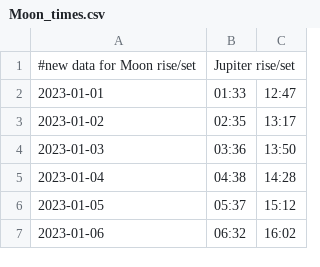
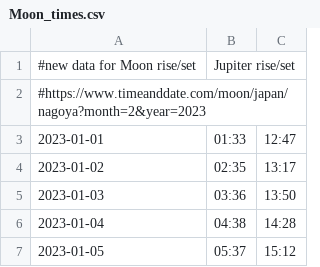
Before and after one commit to ndlopez/ndlopez.github.io, a CSV file: data/Moon_times.csv, drawn as a sheet; only a part is shown; the shorter side is filled out with more unchanged rows; the diff names each change by its address in the sheet, - before the commit and + after, or states it on an @@ line.

Commit message:
Updated Moon Times

```diff
--- a/data/Moon_times.csv
+++ b/data/Moon_times.csv
+row 2: #https://www.timeanddate.com/moon/japan/nagoya?month=2&year=2023
```
Also changed, not shown: data/moon_setrise.csv, 1 other file.
